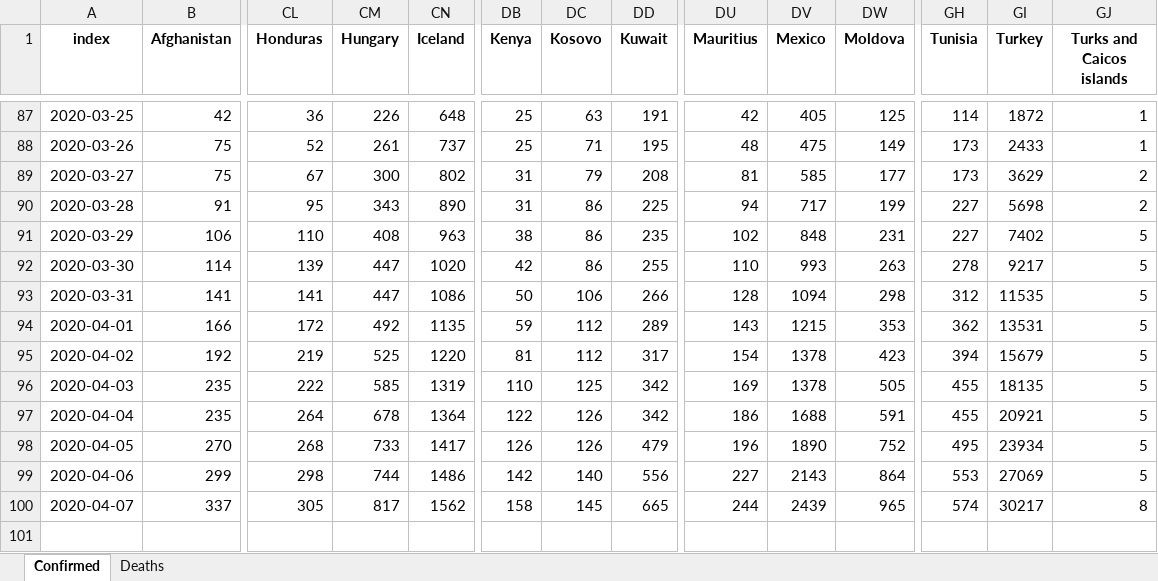
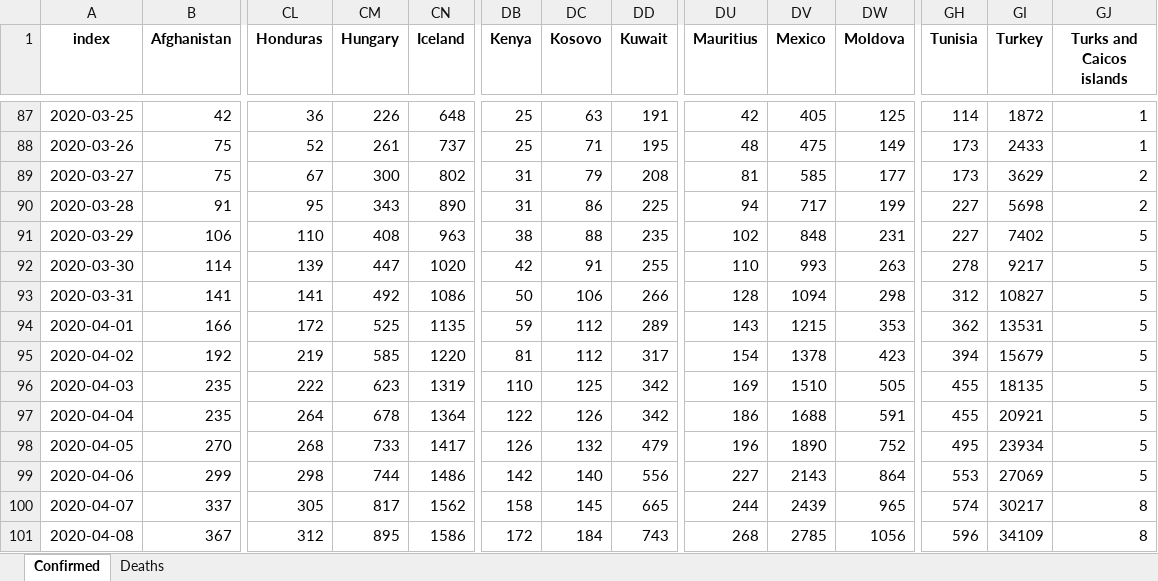
Before and after one commit to maisammusthafa/covid-19, an Excel workbook: ecdc_csv/data/ecdc_csv_total.xlsx, sheet Confirmed, drawn as a sheet; only a part is shown, gaps mark what is left out; values as stored, in another font and other column widths than the file's, no borders; rows hold the shown columns only; the diff names each change by its address in the sheet, - before the commit and + after, or states it on an @@ line.

```diff
--- a/ecdc_csv/data/ecdc_csv_total.xlsx (sheet Confirmed)
+++ b/ecdc_csv/data/ecdc_csv_total.xlsx (sheet Confirmed)
-DC91 (Kosovo): 86
+DC91 (Kosovo): 88
-DC92 (Kosovo): 86
+DC92 (Kosovo): 91
-CM93 (Hungary): 447
+CM93 (Hungary): 492
-GI93 (Turkey): 11535
+GI93 (Turkey): 10827
-CM94 (Hungary): 492
+CM94 (Hungary): 525
-CM95 (Hungary): 525
+CM95 (Hungary): 585
-CM96 (Hungary): 585
+CM96 (Hungary): 623
-DV96 (Mexico): 1378
+DV96 (Mexico): 1510
-DC98 (Kosovo): 126
+DC98 (Kosovo): 132
+row 101: 2020-04-08 | 367 | 312 | 895 | 1586 | 172 | 184 | 743 | 268 | 2785 | 1056 | 596 | 34109 | 8
```
Also changed, not shown: sheet Deaths, ecdc_csv/data/ecdc_csv_diff.xlsx, jhu_gis/data/jhu_gis_diff.xlsx, 5 other files.
